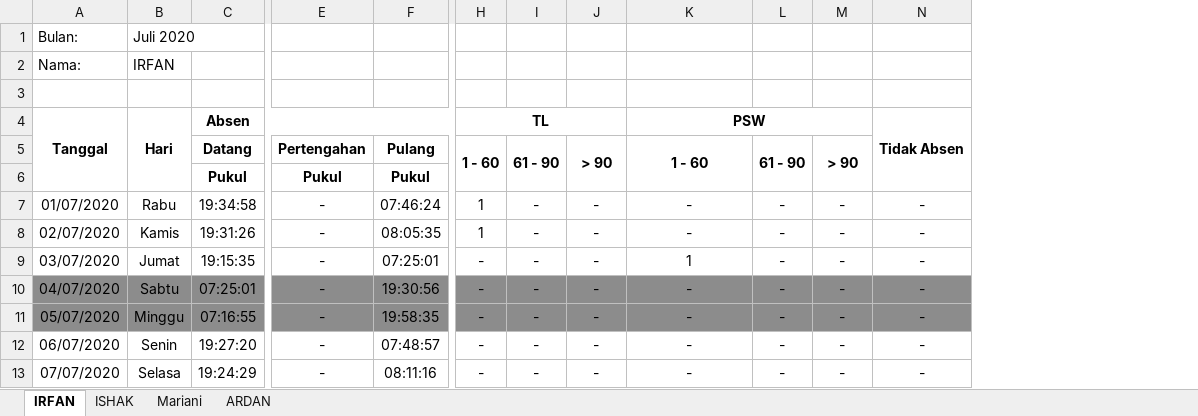
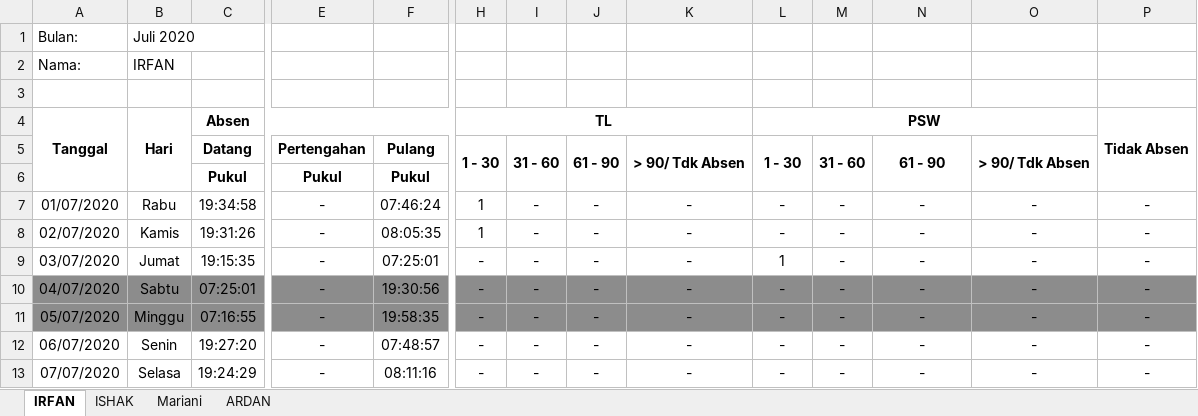
Before and after one commit to statistician7741/absen, an Excel workbook: rekap_ok_PPNPNS.xlsx, sheet IRFAN, drawn as a sheet; only a part is shown, gaps mark what is left out; values as stored, in another font and other column widths than the file's, no borders; removed rows and columns are numbered as before the commit, all else as after; rows hold the shown columns only; the diff covers the shown part only; the diff names each change by its address in the sheet, - before the commit and + after, or states it on an @@ line.

```diff
--- a/rekap_ok_PPNPNS.xlsx (sheet IRFAN)
+++ b/rekap_ok_PPNPNS.xlsx (sheet IRFAN)
+column O, rows 7-13: all -
+column P, row 4: Tidak Absen; rows 7-13: all -
-H4:J4 merged
+H4:K4 merged
-K4: PSW
+K4: (empty)
-K4:M4 merged
-L4: (empty)
+L4: PSW
+L4:O4 merged
-N4: Tidak Absen
+N4: (empty)
-N4:N6 merged
-row 5:  |  | Datang | Pertengahan | Pulang | 1 - 60 | 61 - 90 | > 90 | 1 - 60 | 61 - 90 | > 90
+row 5:  |  | Datang | Pertengahan | Pulang | 1 - 30 | 31 - 60 | 61 - 90 | > 90/ Tdk Absen | 1 - 30 | 31 - 60 | 61 - 90 | > 90/ Tdk Absen
-K9: 1
+K9: -
-L9: -
+L9: 1
```
Also changed, not shown: 26 edited cells elsewhere in this sheet, sheet ISHAK, sheet Mariani, sheet ARDAN, rekap_ppnpns.xlsx, 15 other files.
